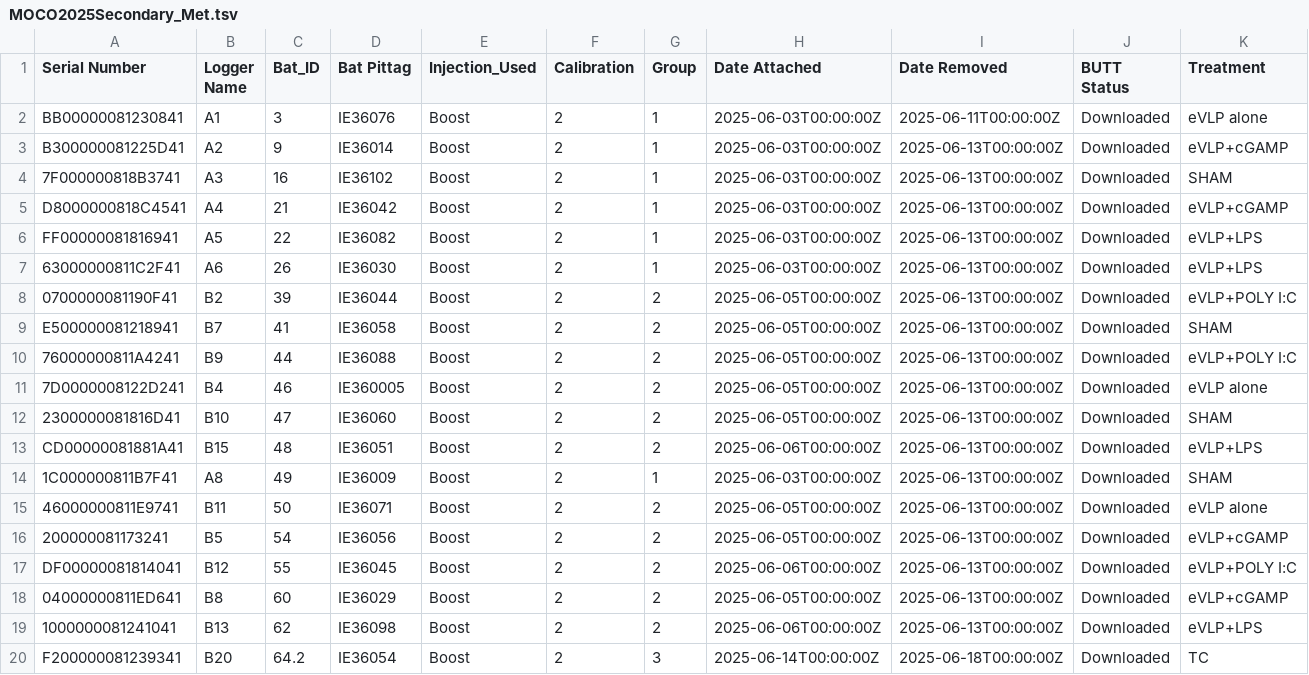
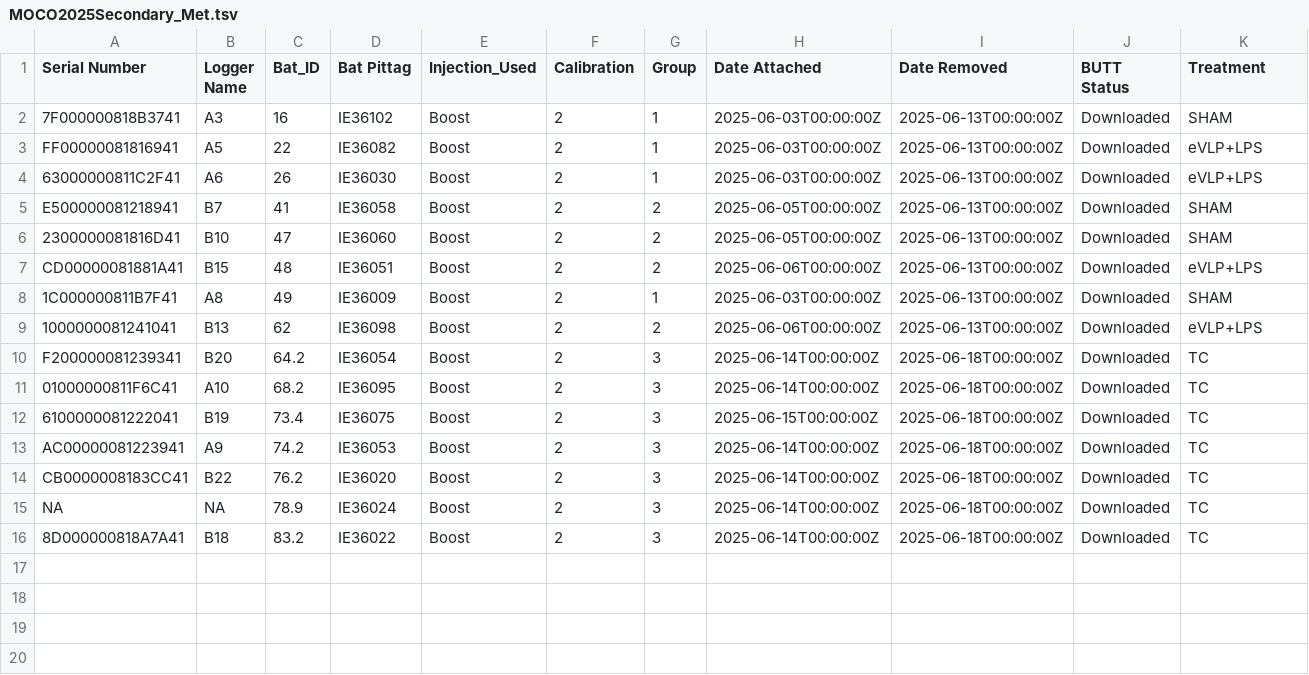
Before and after one commit to KField-Bucknell/Ashlyn_thesis, a TSV file: MOCO_2025/MOCO2025Secondary_Met.tsv, drawn as a sheet; only a part is shown; the shorter side is filled out with more unchanged rows; rows hold the shown columns only; the diff names each change by its address in the sheet, - before the commit and + after, or states it on an @@ line.

```diff
--- a/MOCO_2025/MOCO2025Secondary_Met.tsv
+++ b/MOCO_2025/MOCO2025Secondary_Met.tsv
-row 2: BB00000081230841 | A1 | 3 | IE36076 | Boost | 2 | 1 | 2025-06-03T00:00:00Z | 2025-06-11T00:00:00Z | Downloaded | eVLP alone
-row 3: B300000081225D41 | A2 | 9 | IE36014 | Boost | 2 | 1 | 2025-06-03T00:00:00Z | 2025-06-13T00:00:00Z | Downloaded | eVLP+cGAMP
-row 5: D8000000818C4541 | A4 | 21 | IE36042 | Boost | 2 | 1 | 2025-06-03T00:00:00Z | 2025-06-13T00:00:00Z | Downloaded | eVLP+cGAMP
-row 8: 0700000081190F41 | B2 | 39 | IE36044 | Boost | 2 | 2 | 2025-06-05T00:00:00Z | 2025-06-13T00:00:00Z | Downloaded | eVLP+POLY I:C
-row 10: 76000000811A4241 | B9 | 44 | IE36088 | Boost | 2 | 2 | 2025-06-05T00:00:00Z | 2025-06-13T00:00:00Z | Downloaded | eVLP+POLY I:C
-row 11: 7D0000008122D241 | B4 | 46 | IE360005 | Boost | 2 | 2 | 2025-06-05T00:00:00Z | 2025-06-13T00:00:00Z | Downloaded | eVLP alone
-row 15: 46000000811E9741 | B11 | 50 | IE36071 | Boost | 2 | 2 | 2025-06-05T00:00:00Z | 2025-06-13T00:00:00Z | Downloaded | eVLP alone
-row 16: 200000081173241 | B5 | 54 | IE36056 | Boost | 2 | 2 | 2025-06-05T00:00:00Z | 2025-06-13T00:00:00Z | Downloaded | eVLP+cGAMP
-row 17: DF00000081814041 | B12 | 55 | IE36045 | Boost | 2 | 2 | 2025-06-06T00:00:00Z | 2025-06-13T00:00:00Z | Downloaded | eVLP+POLY I:C
-row 18: 04000000811ED641 | B8 | 60 | IE36029 | Boost | 2 | 2 | 2025-06-05T00:00:00Z | 2025-06-13T00:00:00Z | Downloaded | eVLP+cGAMP
```
Also changed, not shown: 4 other files.
